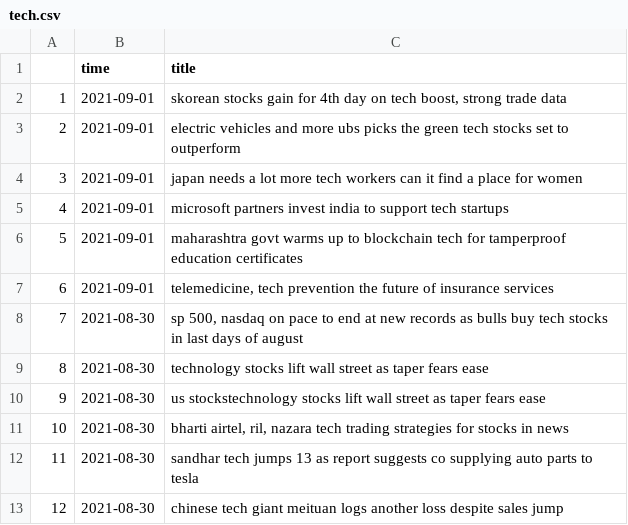
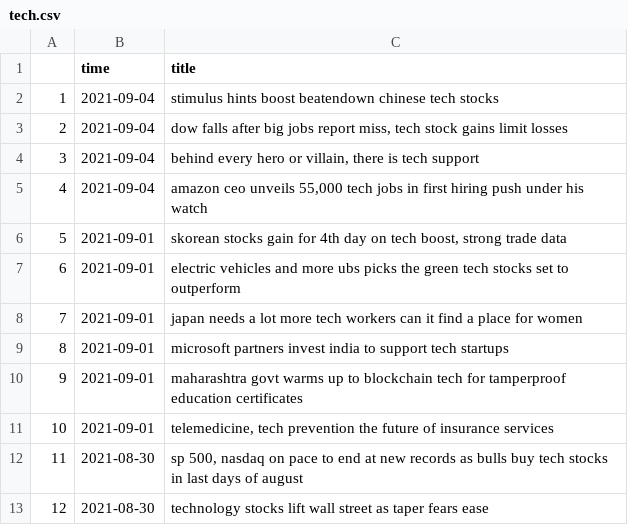
Before and after one commit to andreacorrado29/finnews_scrape, a CSV file: data/tech.csv, drawn as a sheet; only a part is shown; the shorter side is filled out with more unchanged rows; addresses are those after the commit; the diff names each change by its address in the sheet, - before the commit and + after, or states it on an @@ line.

```diff
--- a/data/tech.csv
+++ b/data/tech.csv
+row 2: 1 | 2021-09-04 | stimulus hints boost beatendown chinese tech stocks
+row 3: 2 | 2021-09-04 | dow falls after big jobs report miss, tech stock gains limit losses
+row 4: 3 | 2021-09-04 | behind every hero or villain, there is tech support
+row 5: 4 | 2021-09-04 | amazon ceo unveils 55,000 tech jobs in first hiring push under his watch
@@ column A renumbered from row 6 down @@
```
Also changed, not shown: data/apple.csv, data/bank.csv, 14 other files.
